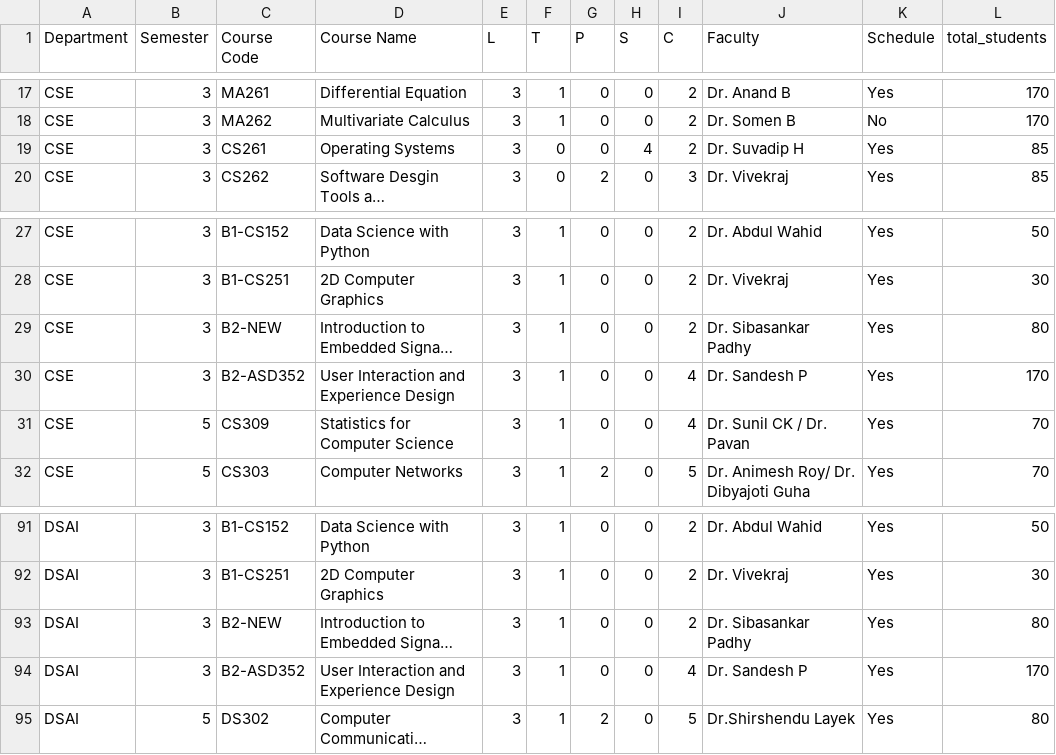
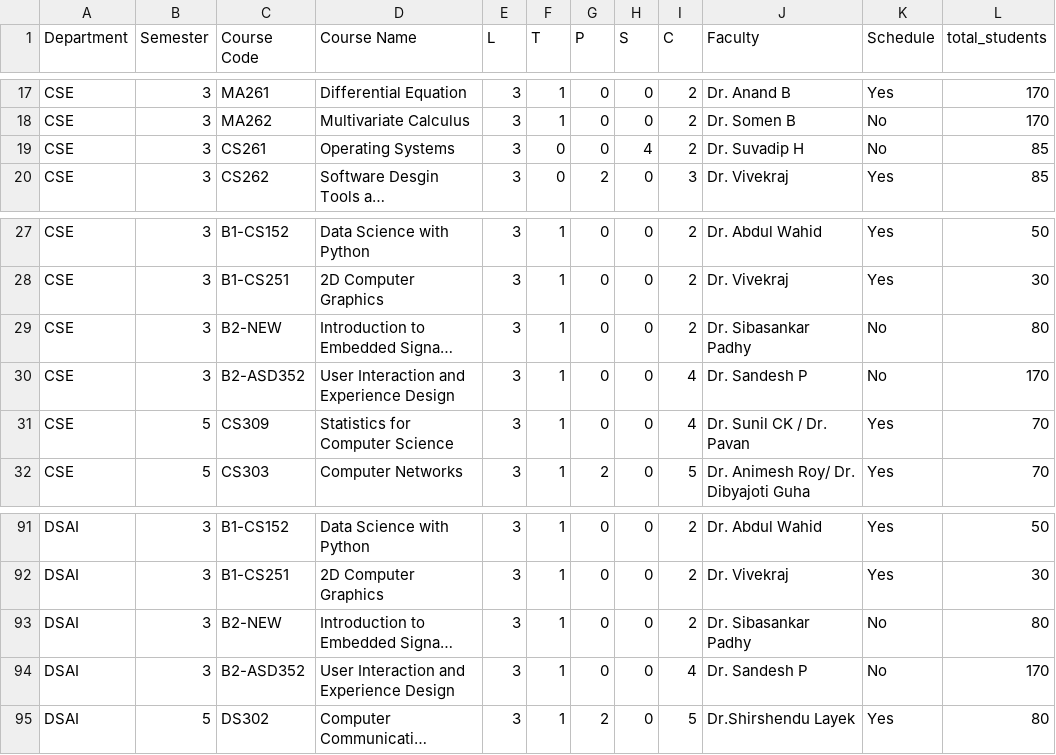
Before and after one commit to vedGM123/Automated-Time-Table-Scheduling-at-IIIT-Dharwad, a CSV file: data/combined.csv, drawn as a sheet; only a part is shown, gaps mark what is left out; long unchanged cells end in …; the diff covers the shown part only; the diff names each change by its address in the sheet, - before the commit and + after, or states it on an @@ line.

```diff
--- a/data/combined.csv
+++ b/data/combined.csv
-K19 (Schedule): Yes
+K19 (Schedule): No
-K29:K30 (Schedule): Yes
+K29:K30 (Schedule): No
-K93:K94 (Schedule): Yes
+K93:K94 (Schedule): No
```
Also changed, not shown: 16 edited cells elsewhere in this file, 13 other files.
